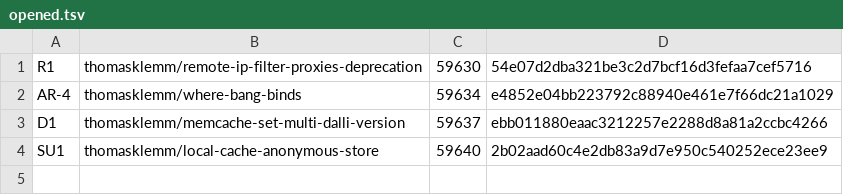
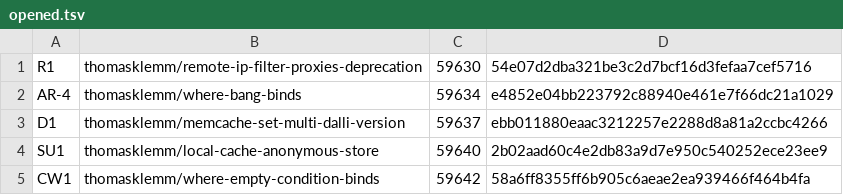
Before and after one commit to thomasklemm/lowrail, a TSV file: bench/upstream/pr-queue/opened.tsv, drawn as a sheet; the diff names each change by its address in the sheet, - before the commit and + after, or states it on an @@ line.

Commit message:
PR queue: opened the empty where condition fix; ledger: the LocalCache anonymous store fix merged
Amp-Thread-ID: https://ampcode.com/threads/T-01a1a775-655b-7341-9063-bcf26bad07c7

```diff
--- a/bench/upstream/pr-queue/opened.tsv
+++ b/bench/upstream/pr-queue/opened.tsv
+row 5: CW1 | thomasklemm/where-empty-condition-binds | 59642 | 58a6ff8355ff6b905c6aeae2ea939466f464b4fa
```
Also changed, not shown: bench/upstream/pr-queue/queue.tsv, 1 other file.
